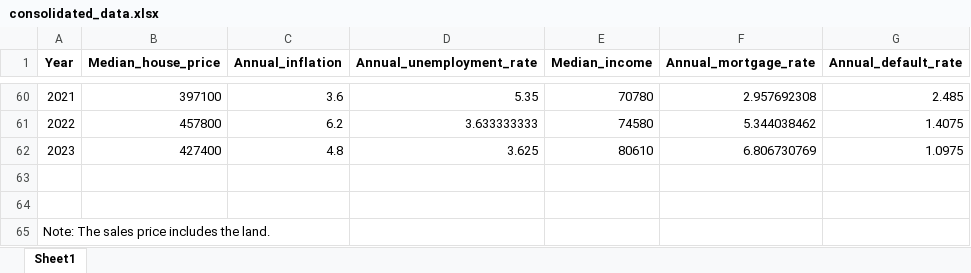
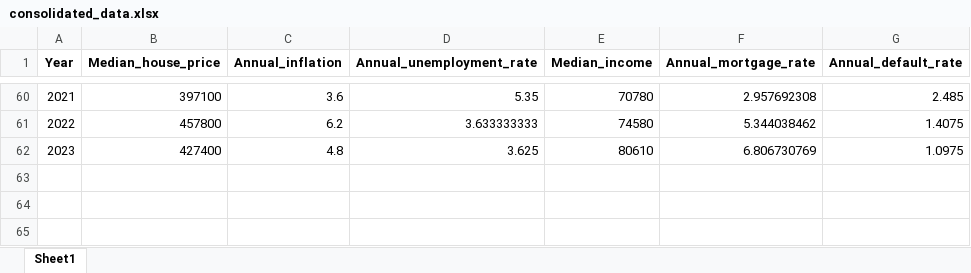
Before and after one commit to henock93/Data_Science, an Excel workbook: consolidated_data.xlsx, sheet Sheet1, drawn as a sheet; only a part is shown, gaps mark what is left out; values as stored, in another font and other column widths than the file's, no borders; the diff names each change by its address in the sheet, - before the commit and + after, or states it on an @@ line.

Commit message:
Add files via upload

```diff
--- a/consolidated_data.xlsx (sheet Sheet1)
+++ b/consolidated_data.xlsx (sheet Sheet1)
-row 63: (empty)
-row 64: (empty)
-row 65: Note: The sales price includes the land.
```
